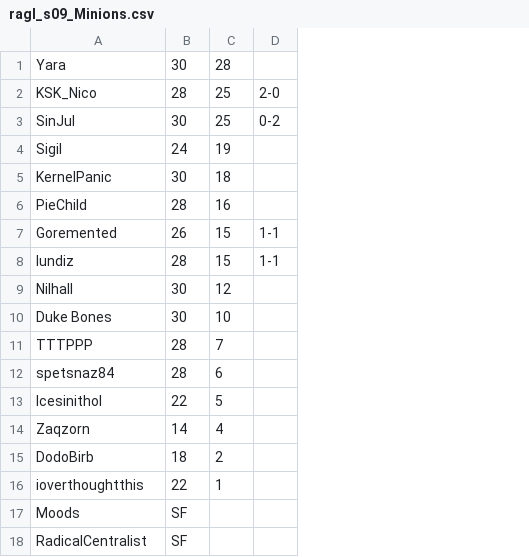
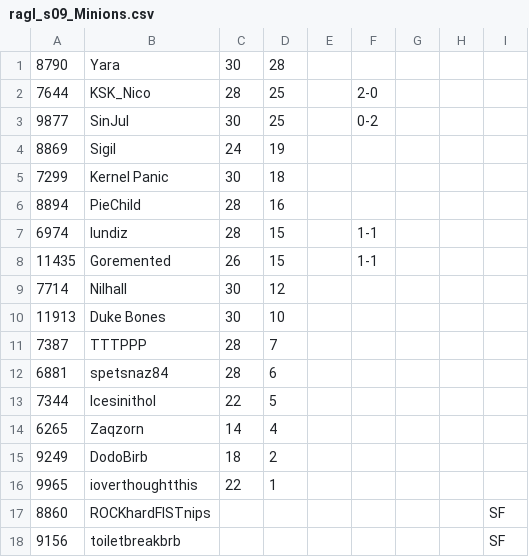
Before and after one commit to tttppp/ragl, a CSV file: standings/ragl_s09_Minions.csv, drawn as a sheet; removed rows and columns are numbered as before the commit, all else as after; the diff names each change by its address in the sheet, - before the commit and + after, or states it on an @@ line.

Commit message:
More data about historical standings.

```diff
--- a/standings/ragl_s09_Minions.csv
+++ b/standings/ragl_s09_Minions.csv
+column A, rows 1-6: 8790 | 7644 | 9877 | 8869 | 7299 | 8894; rows 8-16: 11435 | 7714 | 11913 | 7387 | 6881 | 7344 | 6265 | 9249 | 9965
+column E, empty
+column G, empty
+column H, empty
+column I, empty
-B5: KernelPanic
+B5: Kernel Panic
@@ row 8 moved to row 7: 6974 @@
-row 17: Moods | SF
-row 18: RadicalCentralist | SF
+row 17: 8860 | ROCKhardFISTnips |  |  |  |  |  |  | SF
+row 18: 9156 | toiletbreakbrb |  |  |  |  |  |  | SF
```
Also changed, not shown: standings/ragl_s06_Minions.csv, standings/ragl_s07_Masters.csv, 47 other files.
